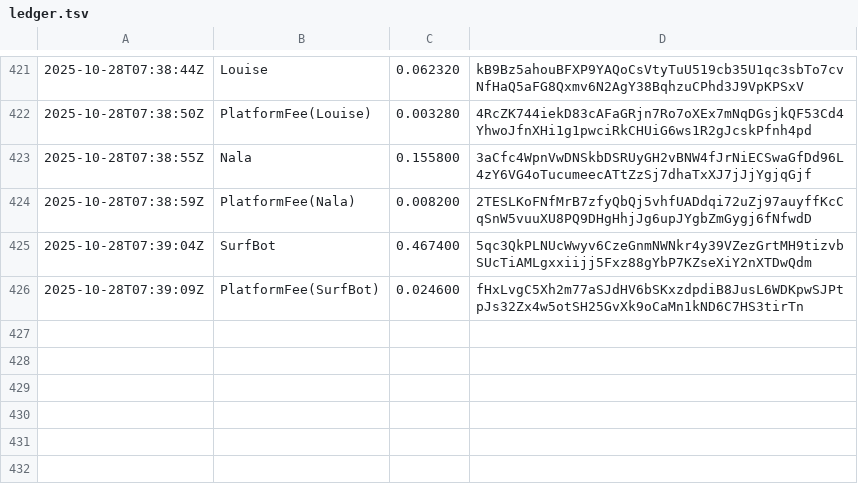
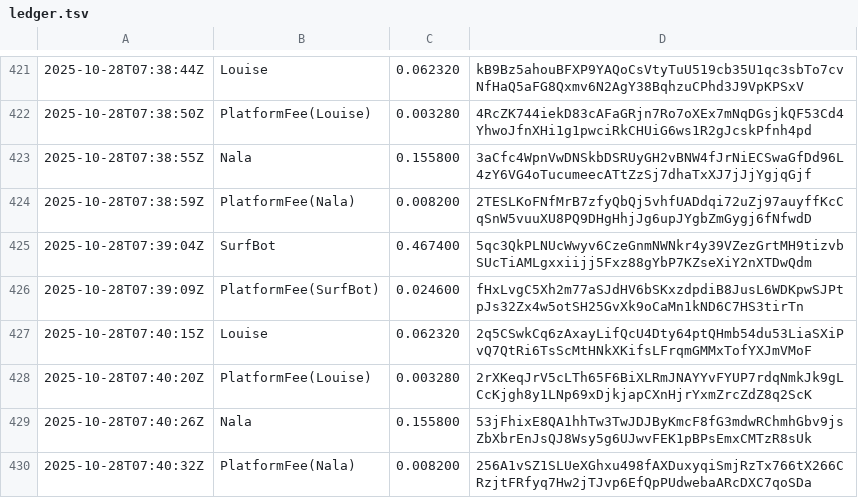
Before and after one commit to cryptoknit/goodwave-devnet-demo, a TSV file: docs/data/ledger.tsv, drawn as a sheet; only a part is shown, gaps mark what is left out; the diff names each change by its address in the sheet, - before the commit and + after, or states it on an @@ line.

Commit message:
data: 2025-10-28T07:40:36Z

```diff
--- a/docs/data/ledger.tsv
+++ b/docs/data/ledger.tsv
+row 427: 2025-10-28T07:40:15Z | Louise | 0.062320 | 2q5CSwkCq6zAxayLifQcU4Dty64ptQHmb54du53LiaSXiPvQ7QtRi6TsScMtHNkXKifsLFrqmGMMxTofYXJmVMoF
+row 428: 2025-10-28T07:40:20Z | PlatformFee(Louise) | 0.003280 | 2rXKeqJrV5cLTh65F6BiXLRmJNAYYvFYUP7rdqNmkJk9gLCcKjgh8y1LNp69xDjkjapCXnHjrYxmZrcZdZ8q2ScK
+row 429: 2025-10-28T07:40:26Z | Nala | 0.155800 | 53jFhixE8QA1hhTw3TwJDJByKmcF8fG3mdwRChmhGbv9jsZbXbrEnJsQJ8Wsy5g6UJwvFEK1pBPsEmxCMTzR8sUk
+row 430: 2025-10-28T07:40:32Z | PlatformFee(Nala) | 0.008200 | 256A1vSZ1SLUeXGhxu498fAXDuxyqiSmjRzTx766tX266CRzjtFRfyq7Hw2jTJvp6EfQpPUdwebaARcDXC7qoSDa
```
Also changed, not shown: 1 other file.
